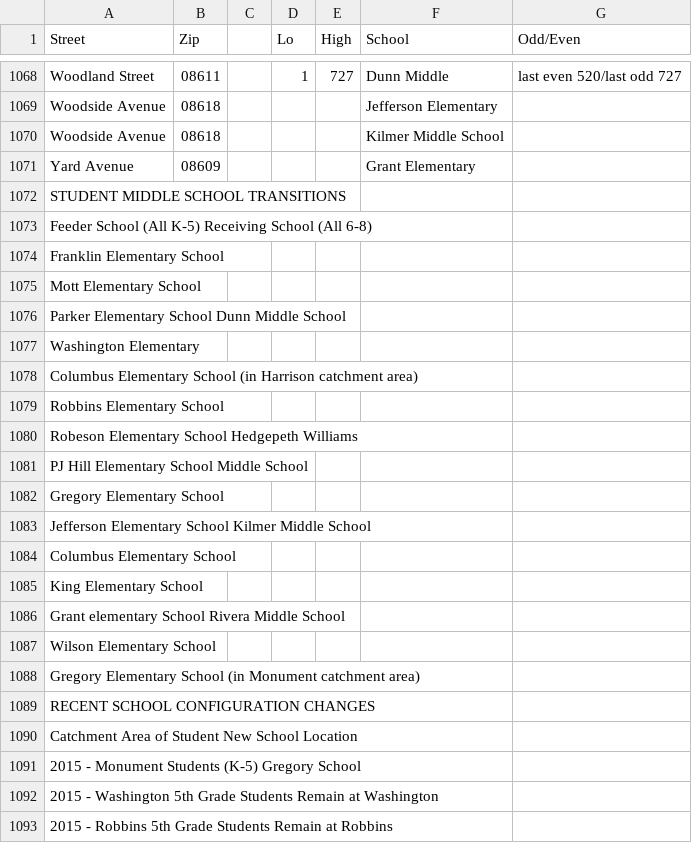
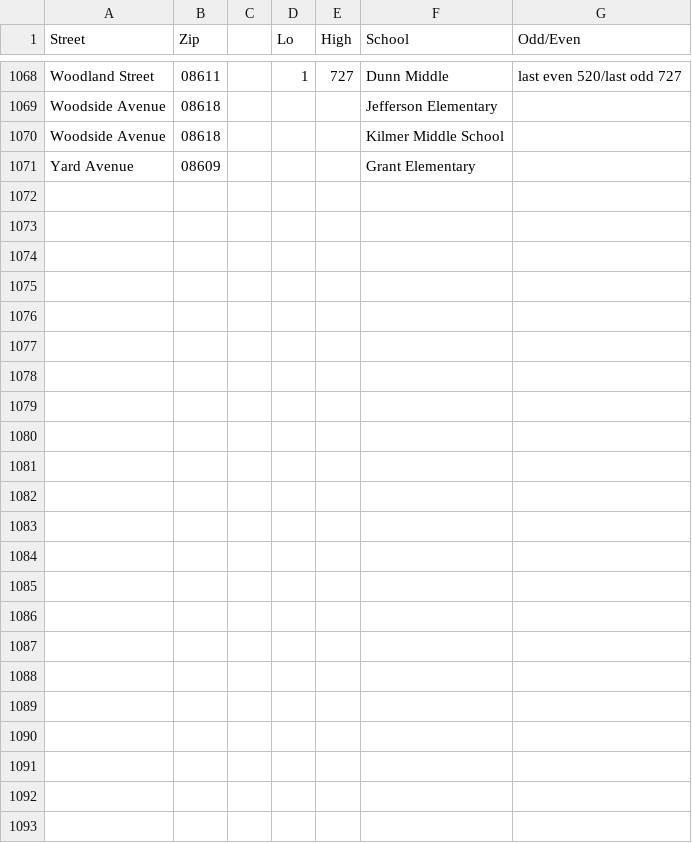
Before and after one commit to codefortrenton/school-districts, a CSV file: tabula-2015-16 Street Directory 3-16-2016.csv, drawn as a sheet; only a part is shown, gaps mark what is left out; the diff names each change by its address in the sheet, - before the commit and + after, or states it on an @@ line.

Commit message:
Update tabula-2015-16 Street Directory 3-16-2016.csv

```diff
--- a/tabula-2015-16 Street Directory 3-16-2016.csv
+++ b/tabula-2015-16 Street Directory 3-16-2016.csv
-row 1072: STUDENT MIDDLE SCHOOL TRANSITIONS
-row 1073: Feeder School (All K-5) Receiving School (All 6-8)
-row 1074: Franklin Elementary School
-row 1075: Mott Elementary School
-row 1076: Parker Elementary School Dunn Middle School
-row 1077: Washington Elementary
-row 1078: Columbus Elementary School (in Harrison catchment area)
-row 1079: Robbins Elementary School
-row 1080: Robeson Elementary School Hedgepeth Williams
-row 1081: PJ Hill Elementary School Middle School
-row 1082: Gregory Elementary School
-row 1083: Jefferson Elementary School Kilmer Middle School
-row 1084: Columbus Elementary School
-row 1085: King Elementary School
-row 1086: Grant elementary School Rivera Middle School
-row 1087: Wilson Elementary School
-row 1088: Gregory Elementary School (in Monument catchment area)
-row 1089: RECENT SCHOOL CONFIGURATION CHANGES
-row 1090: Catchment Area of Student New School Location
-row 1091: 2015 - Monument Students (K-5) Gregory School
-row 1092: 2015 - Washington 5th Grade Students Remain at Washington
-row 1093: 2015 - Robbins 5th Grade Students Remain at Robbins
```
